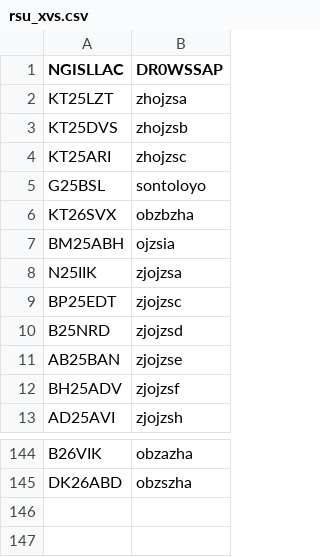
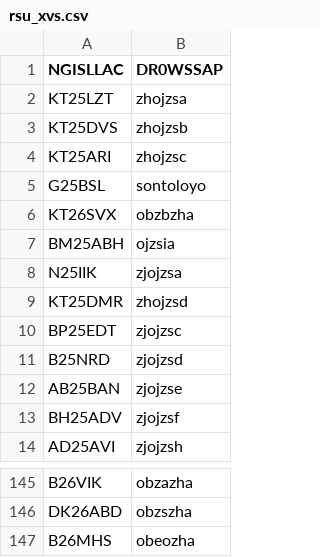
Before and after one commit to tombolptt/KT25ARI, a CSV file: rsu_xvs.csv, drawn as a sheet; only a part is shown, gaps mark what is left out; the diff names each change by its address in the sheet, - before the commit and + after, or states it on an @@ line.

Commit message:
Update rsu_xvs.csv otomatis via Aplikasi

```diff
--- a/rsu_xvs.csv
+++ b/rsu_xvs.csv
+row 9: KT25DMR | zhojzsd
+row 147: B26MHS | obeozha
```
